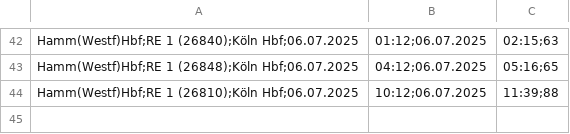
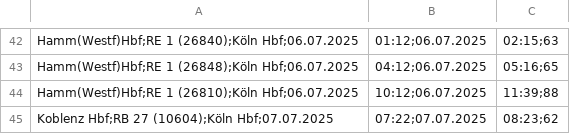
Before and after one commit to LuisErhardt/db_delay_viewer, a CSV file: public/data/2025/delays07.csv, drawn as a sheet; only a part is shown, gaps mark what is left out.

Commit message:
upload data

```diff
--- a/public/data/2025/delays07.csv
+++ b/public/data/2025/delays07.csv
@@ -44 +44,2 @@ Hamm(Westf)Hbf;RE 1 (26848);Köln Hbf;06.07.2025, 04:12;06.07.2025, 05:16;65
 Hamm(Westf)Hbf;RE 1 (26810);Köln Hbf;06.07.2025, 10:12;06.07.2025, 11:39;88
+Koblenz Hbf;RB 27 (10604);Köln Hbf;07.07.2025, 07:22;07.07.2025, 08:23;62
```
